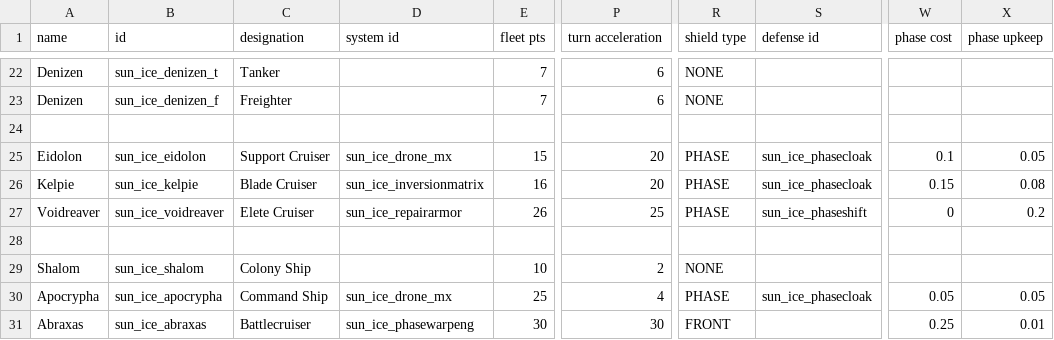
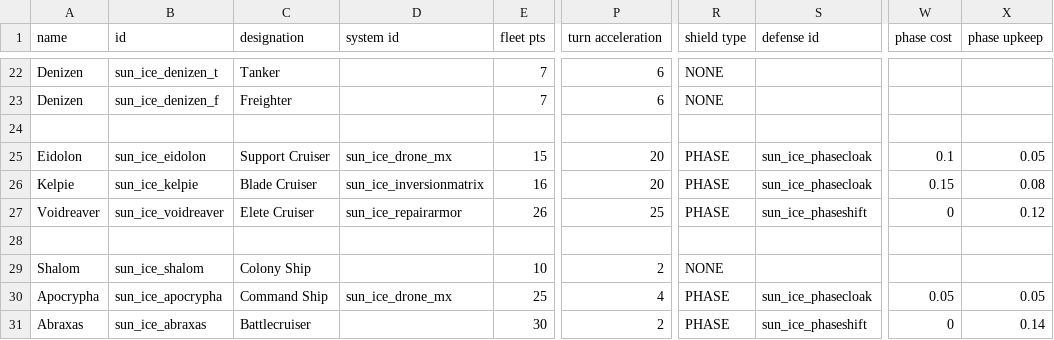
Before and after one commit to NateNBJ/IdoneusCitadelExiles, a CSV file: data/hulls/ship_data.csv, drawn as a sheet; only a part is shown, gaps mark what is left out; the diff names each change by its address in the sheet, - before the commit and + after, or states it on an @@ line.

```diff
--- a/data/hulls/ship_data.csv
+++ b/data/hulls/ship_data.csv
-X27 (phase upkeep): 0.2
+X27 (phase upkeep): 0.12
-D31 (system id): sun_ice_phasewarpeng
+D31 (system id): (empty)
-P31 (turn acceleration): 30
+P31 (turn acceleration): 2
-R31 (shield type): FRONT
+R31 (shield type): PHASE
-S31 (defense id): (empty)
+S31 (defense id): sun_ice_phaseshift
-W31 (phase cost): 0.25
+W31 (phase cost): 0
-X31 (phase upkeep): 0.01
+X31 (phase upkeep): 0.14
```
Also changed, not shown: data/shipsystems/ship_systems.csv, data/weapons/weapon_data.csv, 9 other files.
